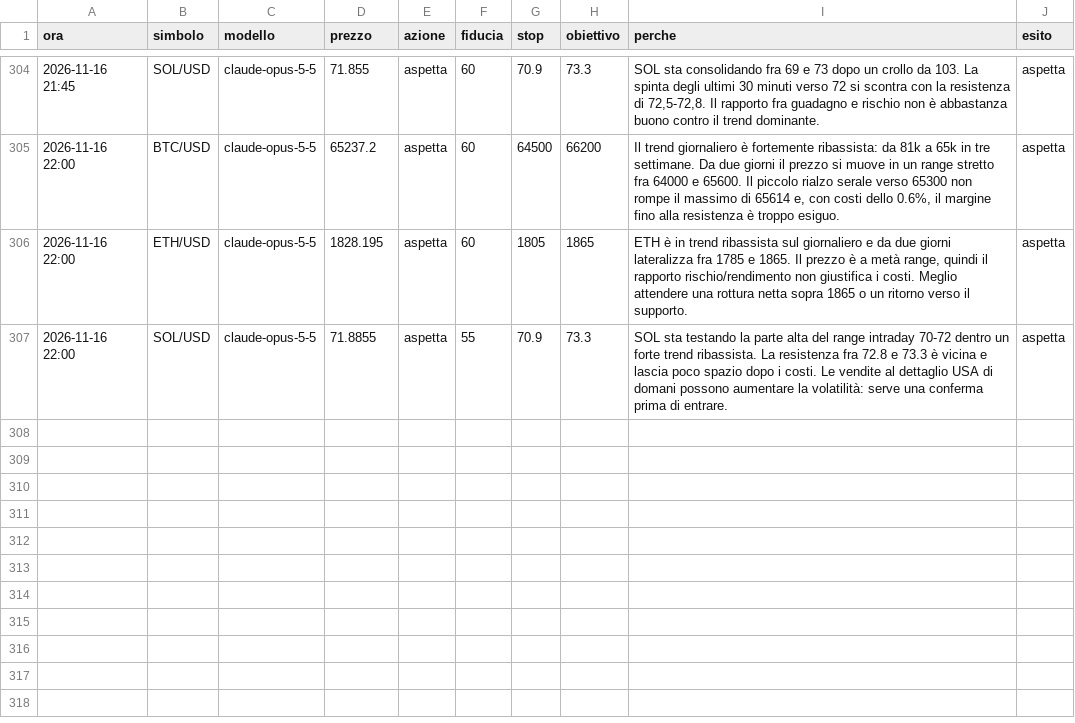
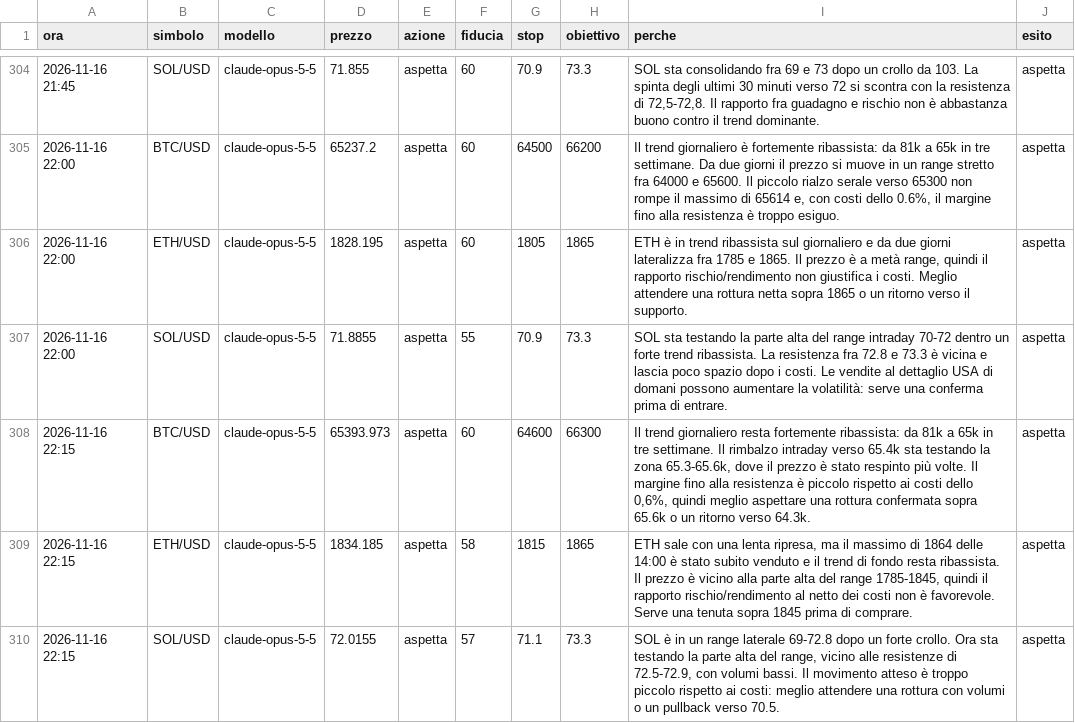
Before and after one commit to elfacvndo/timestral-bot, a CSV file: logs/analista_decisioni.csv, drawn as a sheet; only a part is shown, gaps mark what is left out; the diff names each change by its address in the sheet, - before the commit and + after, or states it on an @@ line.

```diff
--- a/logs/analista_decisioni.csv
+++ b/logs/analista_decisioni.csv
+row 308: 2026-11-16 22:15 | BTC/USD | claude-opus-5-5 | 65393.973 | aspetta | 60 | 64600 | 66300 | Il trend giornaliero resta fortemente ribassista: da 81k a 65k in tre settimane. Il rimbalzo intraday verso 65.4k sta testando la zona 65.3-65.6k, dove il prezzo è stato respinto più volte. Il margine fino alla resistenza è piccolo rispetto ai costi dello 0,6%, quindi meglio aspettare una rottura confermata sopra 65.6k o un ritorno verso 64.3k. | aspetta
+row 309: 2026-11-16 22:15 | ETH/USD | claude-opus-5-5 | 1834.185 | aspetta | 58 | 1815 | 1865 | ETH sale con una lenta ripresa, ma il massimo di 1864 delle 14:00 è stato subito venduto e il trend di fondo resta ribassista. Il prezzo è vicino alla parte alta del range 1785-1845, quindi il rapporto rischio/rendimento al netto dei costi non è favorevole. Serve una tenuta sopra 1845 prima di comprare. | aspetta
+row 310: 2026-11-16 22:15 | SOL/USD | claude-opus-5-5 | 72.0155 | aspetta | 57 | 71.1 | 73.3 | SOL è in un range laterale 69-72.8 dopo un forte crollo. Ora sta testando la parte alta del range, vicino alle resistenze di 72.5-72.9, con volumi bassi. Il movimento atteso è troppo piccolo rispetto ai costi: meglio attendere una rottura con volumi o un pullback verso 70.5. | aspetta
```
